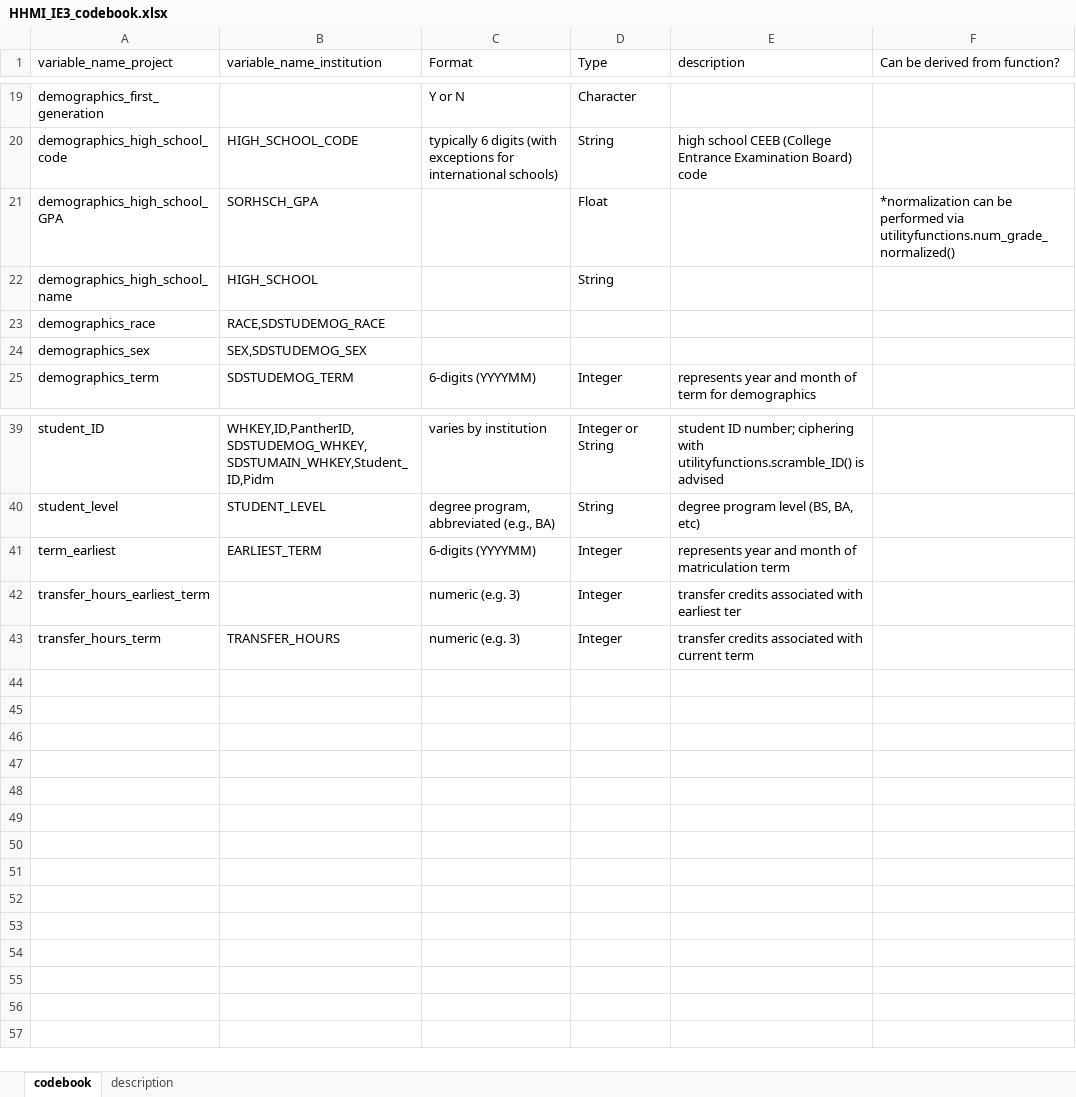
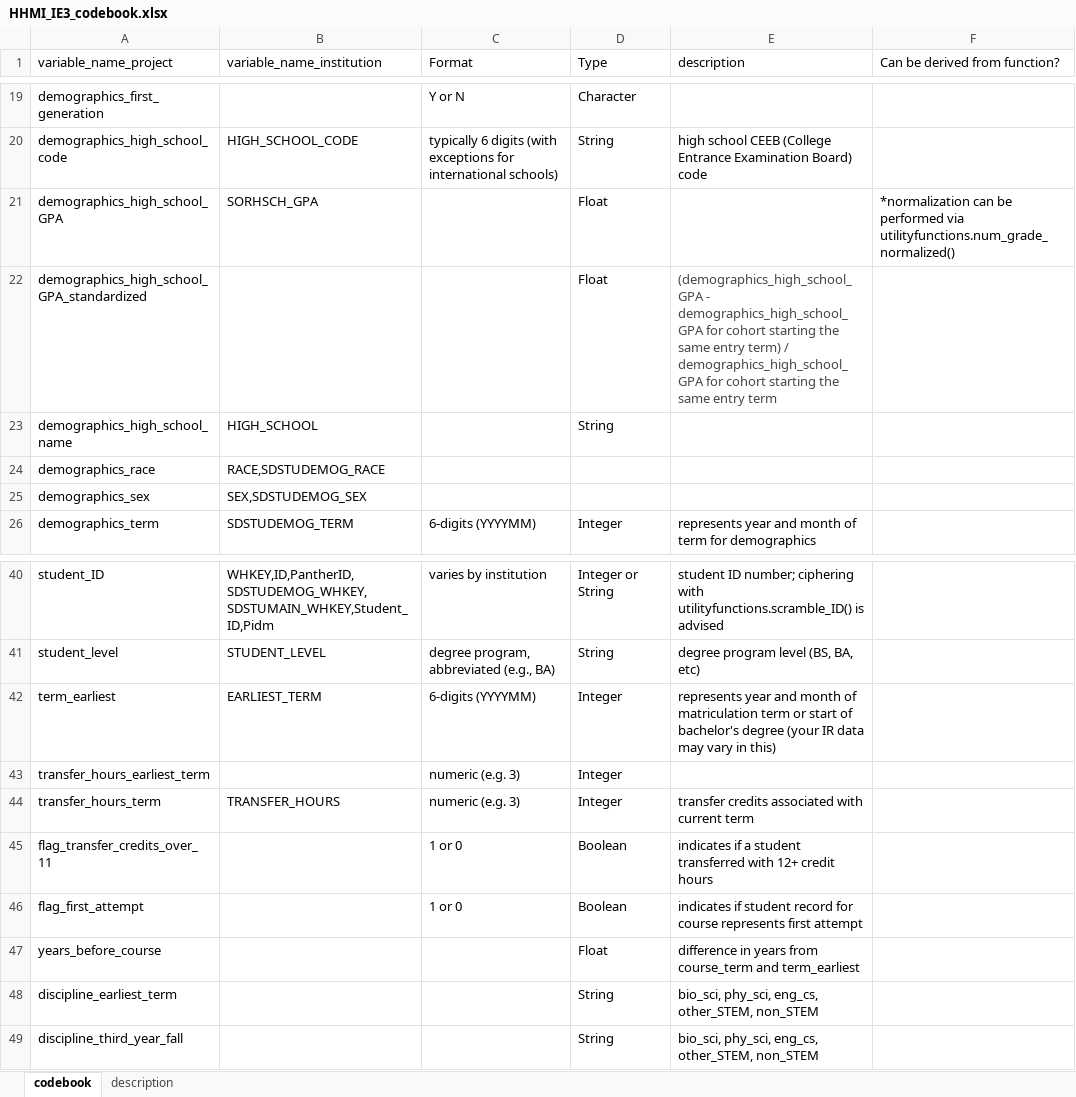
Before and after one commit to pnulrich/Student_Success, an Excel workbook: institutionaldata/HHMI_IE3_codebook.xlsx, sheet codebook, drawn as a sheet; only a part is shown, gaps mark what is left out; values as stored, in another font and other column widths than the file's, no borders; table styles not drawn; addresses are those after the commit; the diff names each change by its address in the sheet, - before the commit and + after, or states it on an @@ line.

Commit message:
updated codebook

```diff
--- a/institutionaldata/HHMI_IE3_codebook.xlsx (sheet codebook)
+++ b/institutionaldata/HHMI_IE3_codebook.xlsx (sheet codebook)
+row 22: demographics_high_school_GPA_standardized |  |  | Float | (demographics_high_school_GPA - demographics_high_school_GPA for cohort starting the same entry term) / demographics_high_school_GPA for cohort starting the same entry term
-E42 (description): …matriculation term
+E42 (description): …matriculation term or start of bachelor's degree (your IR data may vary in this)
-E43 (description): transfer credits associated with earliest ter
+E43 (description): (empty)
+row 45: flag_transfer_credits_over_11 |  | 1 or 0 | Boolean | indicates if a student transferred with 12+ credit hours
+row 46: flag_first_attempt |  | 1 or 0 | Boolean | indicates if student record for course represents first attempt
+row 47: years_before_course |  |  | Float | difference in years from course_term and term_earliest
+row 48: discipline_earliest_term |  |  | String | bio_sci, phy_sci, eng_cs, other_STEM, non_STEM
+row 49: discipline_third_year_fall |  |  | String | bio_sci, phy_sci, eng_cs, other_STEM, non_STEM
```
